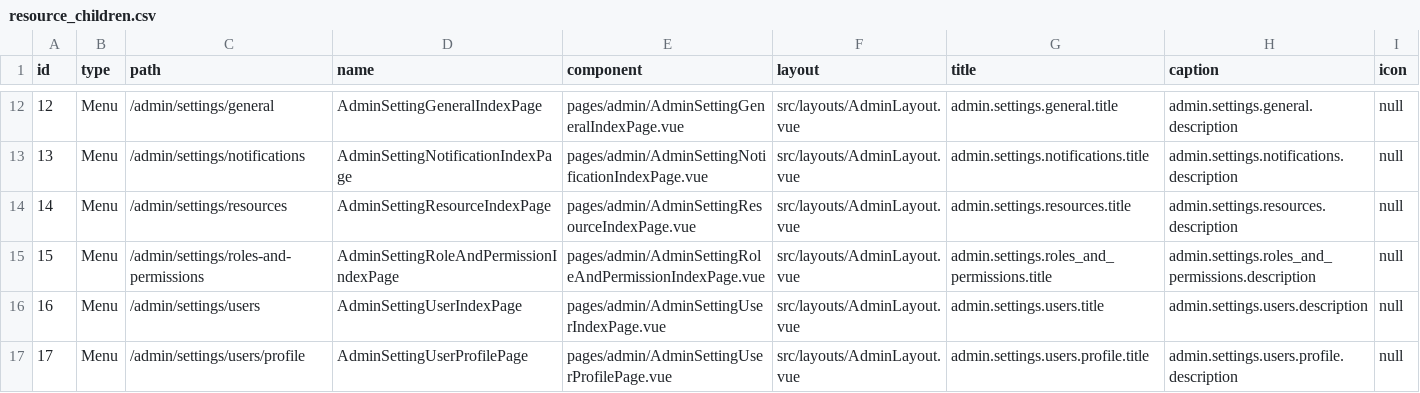
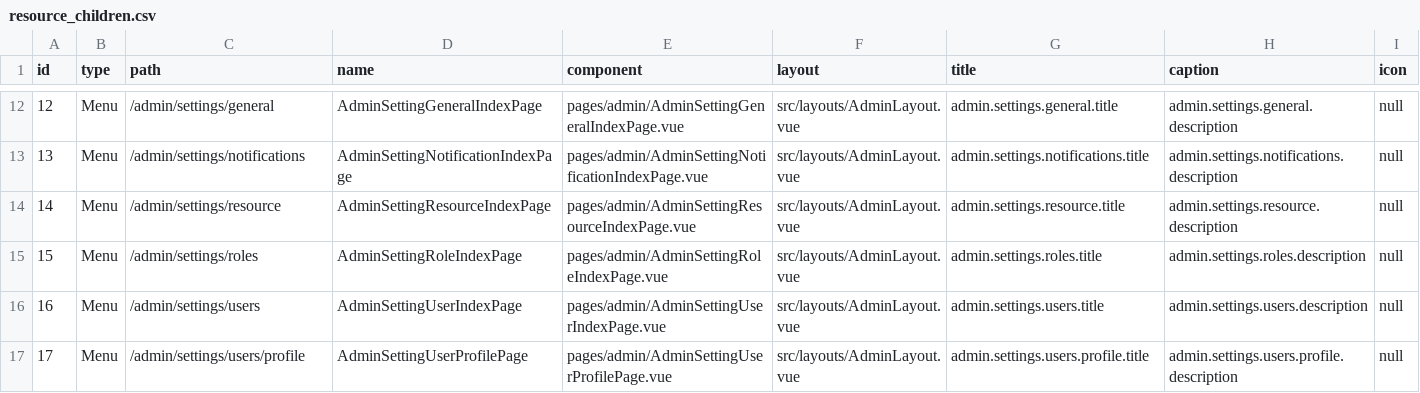
Before and after one commit to liviu10/laravel-boilerplate, a CSV file: backend/database/csv/resource_children.csv, drawn as a sheet; only a part is shown, gaps mark what is left out; the diff names each change by its address in the sheet, - before the commit and + after, or states it on an @@ line.

```diff
--- a/backend/database/csv/resource_children.csv
+++ b/backend/database/csv/resource_children.csv
-C14 (path): /admin/settings/resources
+C14 (path): /admin/settings/resource
-G14 (title): admin.settings.resources.title
+G14 (title): admin.settings.resource.title
-H14 (caption): admin.settings.resources.description
+H14 (caption): admin.settings.resource.description
-C15 (path): /admin/settings/roles-and-permissions
+C15 (path): /admin/settings/roles
-D15 (name): AdminSettingRoleAndPermissionIndexPage
+D15 (name): AdminSettingRoleIndexPage
-E15 (component): pages/admin/AdminSettingRoleAndPermissionIndexPage.vue
+E15 (component): pages/admin/AdminSettingRoleIndexPage.vue
-G15 (title): admin.settings.roles_and_permissions.title
+G15 (title): admin.settings.roles.title
-H15 (caption): admin.settings.roles_and_permissions.description
+H15 (caption): admin.settings.roles.description
```
Also changed, not shown: backend/database/csv/configuration_columns.csv, backend/database/csv/configuration_resources.csv, 20 other files.
